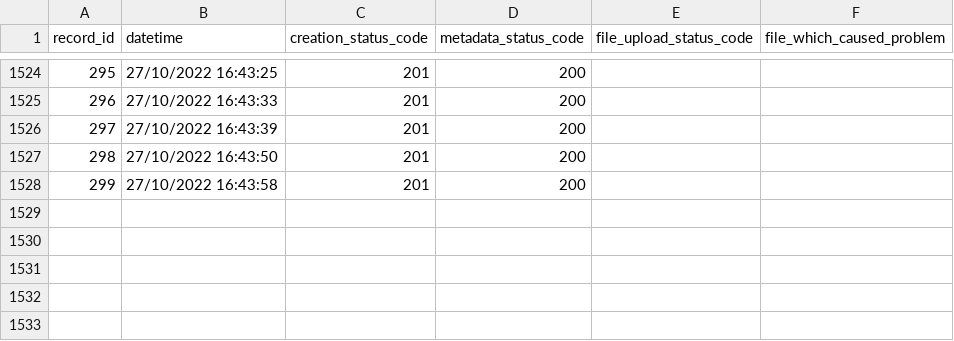
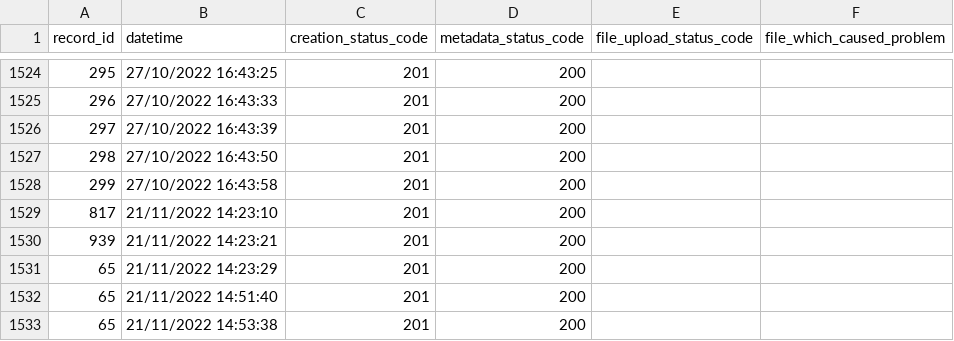
Before and after one commit to cedadev/cedadocs_migrate, a CSV file: errors.csv, drawn as a sheet; only a part is shown, gaps mark what is left out.

```diff
--- a/errors.csv
+++ b/errors.csv
@@ -1528 +1528,6 @@ record_id,datetime,creation_status_code,metadata_status_code,file_upload_status_
 299,"27/10/2022 16:43:58",201,200,,
+817,"21/11/2022 14:23:10",201,200,,
+939,"21/11/2022 14:23:21",201,200,,
+65,"21/11/2022 14:23:29",201,200,,
+65,"21/11/2022 14:51:40",201,200,,
+65,"21/11/2022 14:53:38",201,200,,
```
Also changed, not shown: 1 other file.
